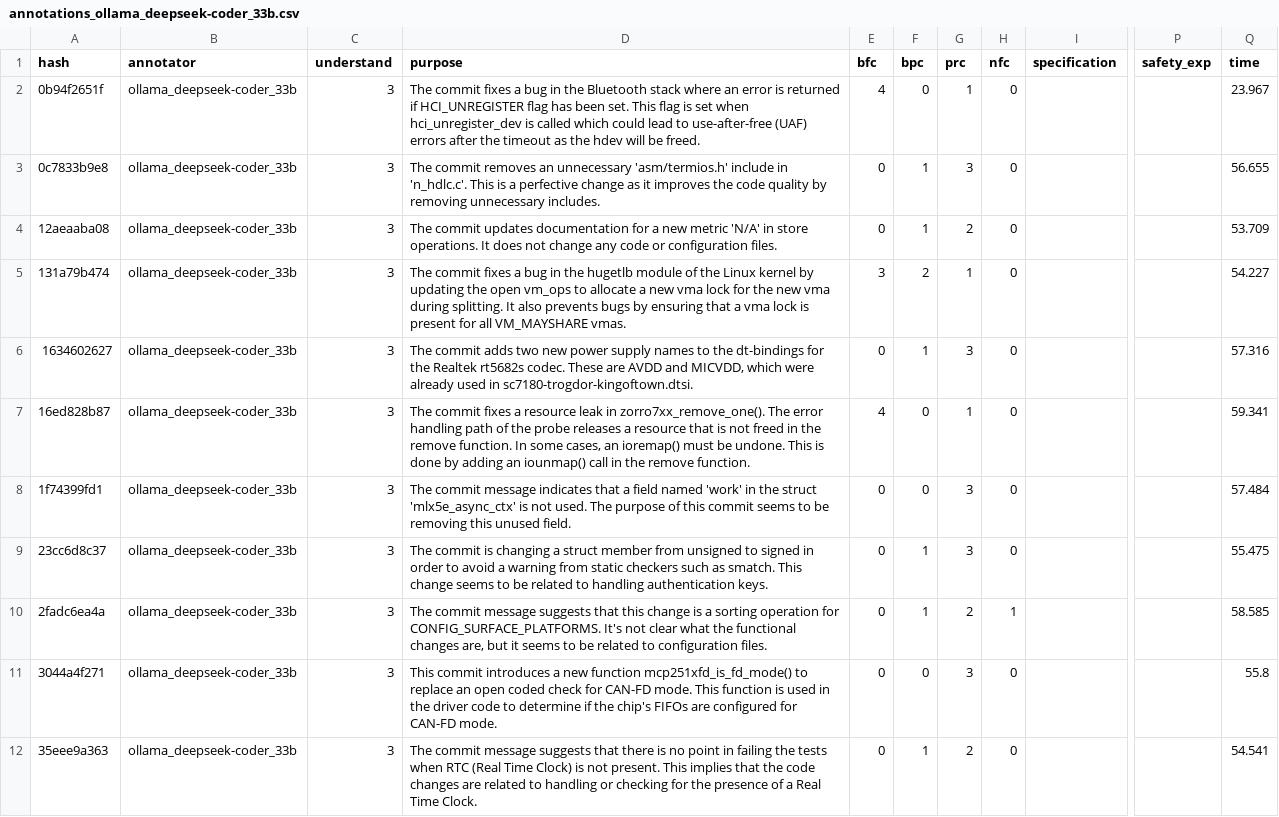
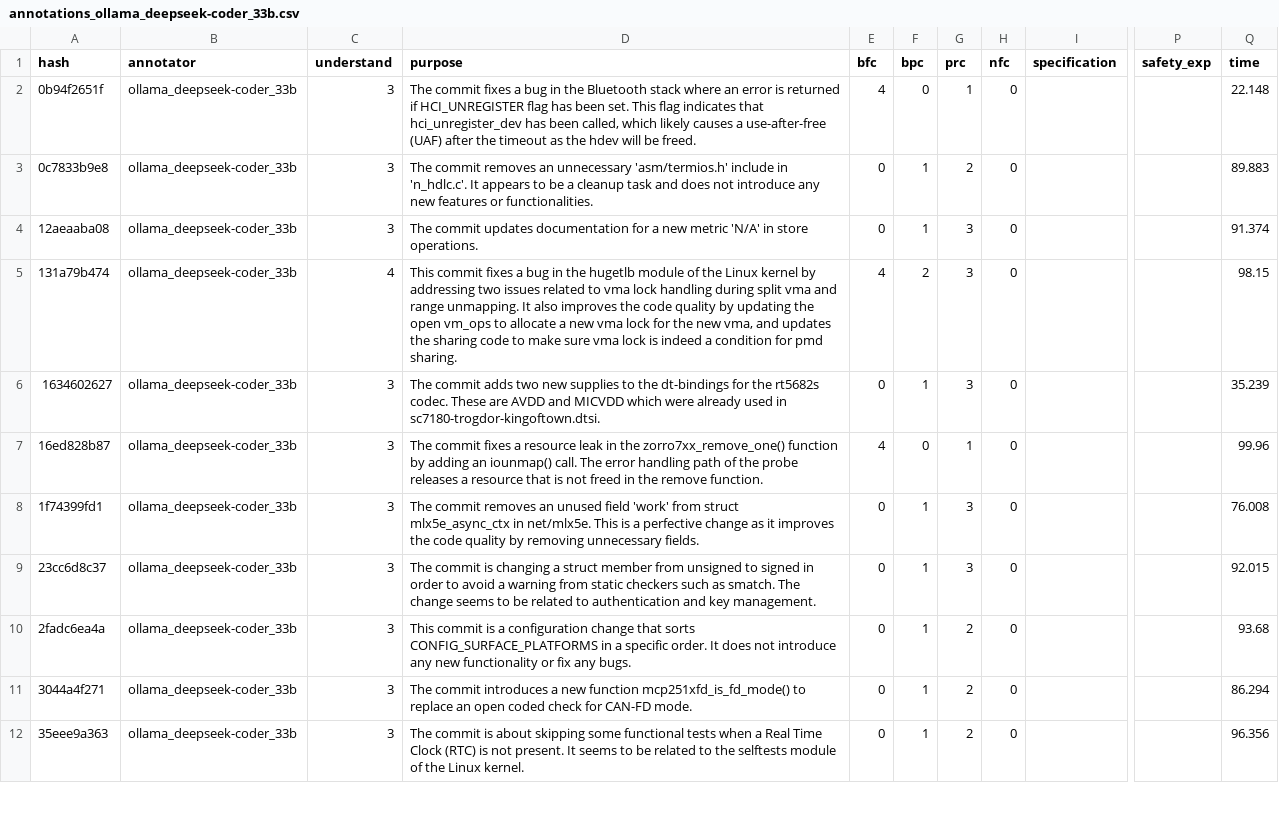
Before and after one commit to Maes95/llm-commit-classification, a CSV file: data/llm-annotator-results/r1/annotations_ollama_deepseek-coder_33b.csv, drawn as a sheet; only a part is shown, gaps mark what is left out; the diff covers the shown part only; the diff names each change by its address in the sheet, - before the commit and + after, or states it on an @@ line.

```diff
--- a/data/llm-annotator-results/r1/annotations_ollama_deepseek-coder_33b.csv
+++ b/data/llm-annotator-results/r1/annotations_ollama_deepseek-coder_33b.csv
-D2 (purpose): …This flag is set when hci_unregister_dev is called which could lead to use-after-free (UAF) errors after the…
+D2 (purpose): …This flag indicates that hci_unregister_dev has been called, which likely causes a use-after-free (UAF) after the…
-Q2 (time): 23.967
+Q2 (time): 22.148
-D3 (purpose): …in 'n_hdlc.c'. This is a perfective change as it improves the code quality by removing unnecessary includes.
+D3 (purpose): …in 'n_hdlc.c'. It appears to be a cleanup task and does not introduce any new features or functionalities.
-G3 (prc): 3
+G3 (prc): 2
-Q3 (time): 56.655
+Q3 (time): 89.883
-D4 (purpose): …store operations. It does not change any code or configuration files.
+D4 (purpose): …store operations.
-G4 (prc): 2
+G4 (prc): 3
-Q4 (time): 53.709
+Q4 (time): 91.374
-C5 (understand): 3
+C5 (understand): 4
-D5 (purpose): The commit fixes a bug in the hugetlb module of the Linux kernel by updating the open vm_ops to allocate a new vma lock for the new vma during splitting. It also prevents bugs by ensuring that a vma lock is present for all VM_MAYSHARE vmas.
+D5 (purpose): This commit fixes a bug in the hugetlb module of the Linux kernel by addressing two issues related to vma lock handling during split vma and range unmapping. It also improves the code quality by updating the open vm_ops to allocate a new vma lock for the new vma, and updates the sharing code to make sure vma lock is indeed a condition for pmd sharing.
-E5 (bfc): 3
+E5 (bfc): 4
-G5 (prc): 1
+G5 (prc): 3
-Q5 (time): 54.227
+Q5 (time): 98.15
-D6 (purpose): …two new power supply names to the dt-bindings for the Realtek rt5682s codec. These are AVDD and MICVDD, which were…
+D6 (purpose): …two new supplies to the dt-bindings for the rt5682s codec. These are AVDD and MICVDD which were…
-Q6 (time): 57.316
+Q6 (time): 35.239
-D7 (purpose): …leak in zorro7xx_remove_one(). The error handling path of the probe releases a resource that is not freed in the remove function. In some cases, an ioremap() must be undone. This is done by adding an iounmap() call in the…
+D7 (purpose): …leak in the zorro7xx_remove_one() function by adding an iounmap() call. The error handling path of the probe releases a resource that is not freed in the…
-Q7 (time): 59.341
+Q7 (time): 99.96
-D8 (purpose): The commit message indicates that a field named 'work' in the struct 'mlx5e_async_ctx' is not used. The purpose of this commit seems to be removing this unused field.
+D8 (purpose): The commit removes an unused field 'work' from struct mlx5e_async_ctx in net/mlx5e. This is a perfective change as it improves the code quality by removing unnecessary fields.
-F8 (bpc): 0
+F8 (bpc): 1
-Q8 (time): 57.484
+Q8 (time): 76.008
-D9 (purpose): …as smatch. This change seems to be related to handling authentication keys.
+D9 (purpose): …as smatch. The change seems to be related to authentication and key management.
-Q9 (time): 55.475
+Q9 (time): 92.015
-D10 (purpose): The commit message suggests that this change is a sorting operation for CONFIG_SURFACE_PLATFORMS. It's not clear what the functional changes are, but it seems to be related to configuration files.
+D10 (purpose): This commit is a configuration change that sorts CONFIG_SURFACE_PLATFORMS in a specific order. It does not introduce any new functionality or fix any bugs.
-H10 (nfc): 1
+H10 (nfc): 0
-Q10 (time): 58.585
+Q10 (time): 93.68
-D11 (purpose): This commit introduces a new function mcp251xfd_is_fd_mode() to replace an open coded check for CAN-FD mode. This function is used in the driver code to determine if the chip's FIFOs are configured for CAN-FD…
+D11 (purpose): The commit introduces a new function mcp251xfd_is_fd_mode() to replace an open coded check for CAN-FD…
-F11 (bpc): 0
+F11 (bpc): 1
-G11 (prc): 3
+G11 (prc): 2
-Q11 (time): 55.8
+Q11 (time): 86.294
-D12 (purpose): The commit message suggests that there is no point in failing the tests when RTC (Real Time Clock) is not present. This implies that the code changes are related to handling or checking for the presence of a Real Time Clock.
+D12 (purpose): The commit is about skipping some functional tests when a Real Time Clock (RTC) is not present. It seems to be related to the selftests module of the Linux kernel.
-Q12 (time): 54.541
+Q12 (time): 96.356
```
Also changed, not shown: 131 edited cells elsewhere in this file, data/llm-annotator-results/r2/annotations_ollama_deepseek-coder_33b.csv, data/llm-annotator-results/r2/annotations_ollama_gpt-oss_120b.csv, 34 other files.
